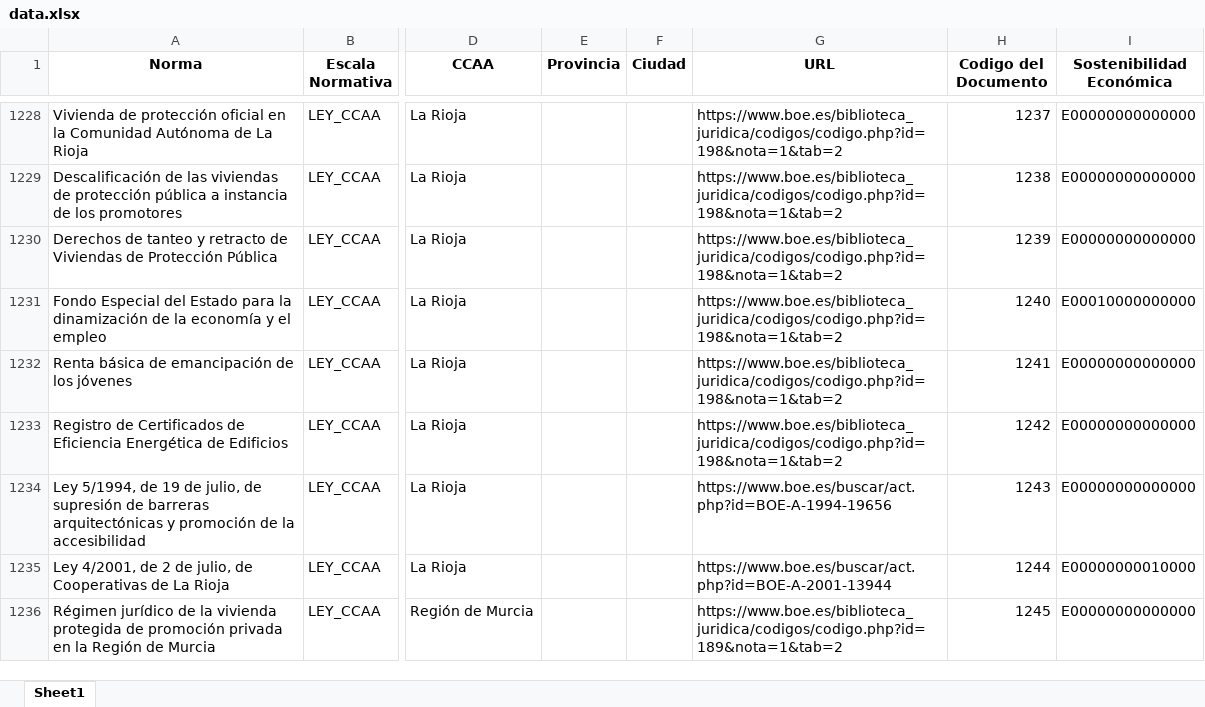
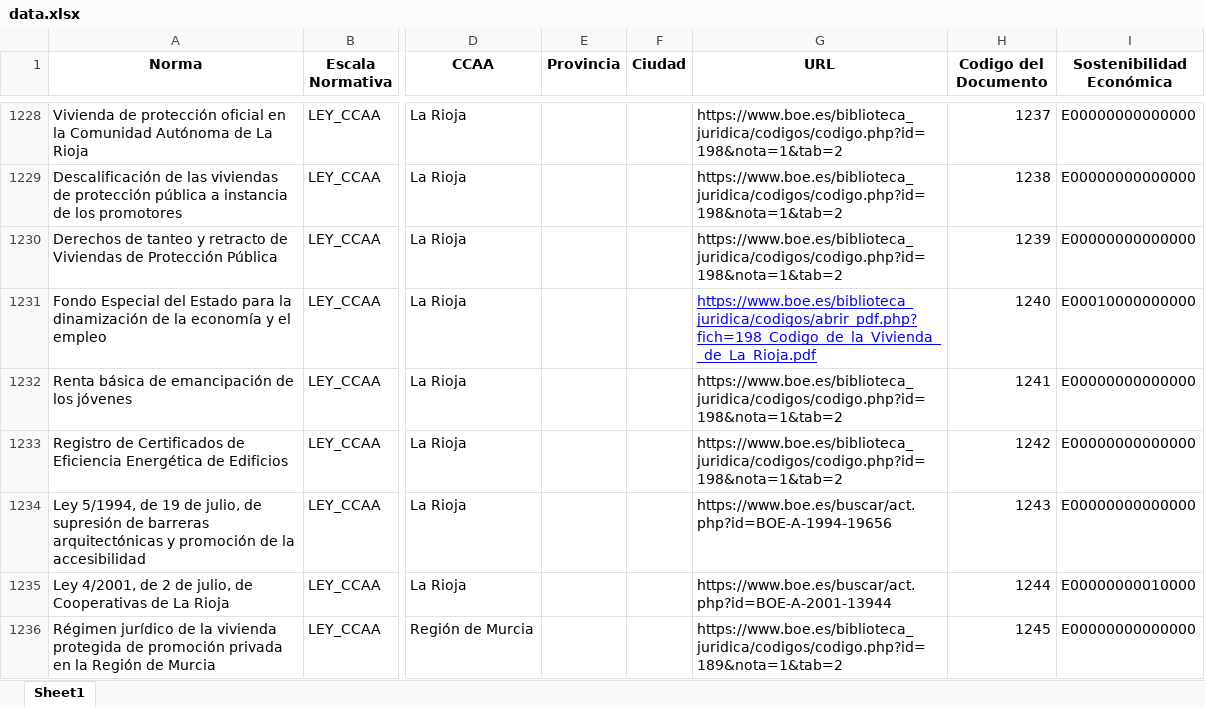
Before and after one commit to NahuelCostaCortez/CitiesDatalex, an Excel workbook: data/data.xlsx, sheet Sheet1, drawn as a sheet; only a part is shown, gaps mark what is left out; values as stored, in another font and other column widths than the file's, no borders; the diff names each change by its address in the sheet, - before the commit and + after, or states it on an @@ line.

```diff
--- a/data/data.xlsx (sheet Sheet1)
+++ b/data/data.xlsx (sheet Sheet1)
-G1231 (URL): https://www.boe.es/biblioteca_juridica/codigos/codigo.php?id=198&nota=1&tab=2
+G1231 (URL): https://www.boe.es/biblioteca_juridica/codigos/abrir_pdf.php?fich=198_Codigo_de_la_Vivienda__de_La_Rioja.pdf
@@ G1231 underline: off → on, text colour: black → #0000FF @@
```
Also changed, not shown: 4 other files.
